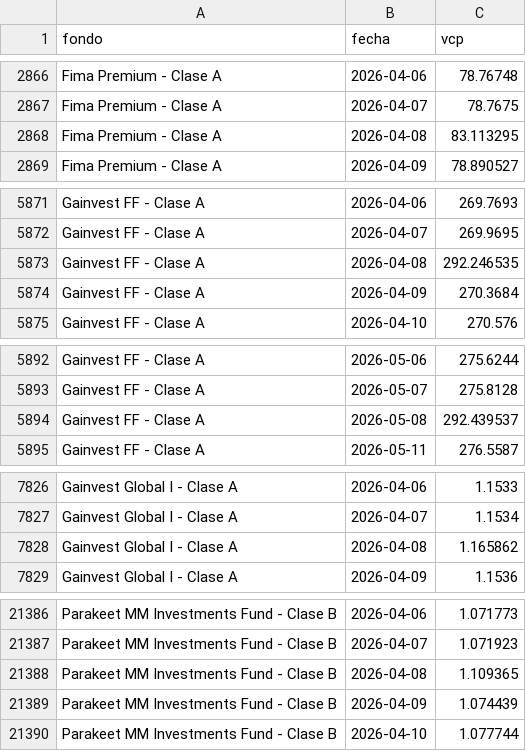
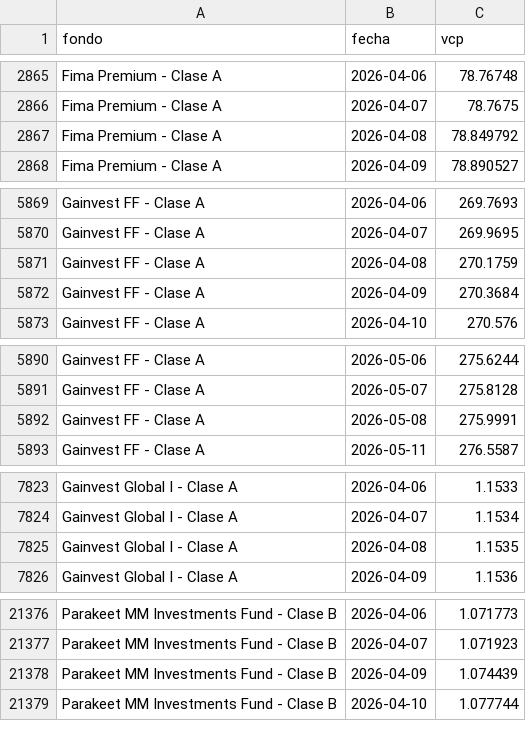
Before and after one commit to agusstinamansilla/fondos-dashboard, a CSV file: historico.csv, drawn as a sheet; only a part is shown, gaps mark what is left out; the diff covers the shown part only.

```diff
--- a/historico.csv
+++ b/historico.csv
@@ -2867,3 +2866,3 @@ Fima Premium - Clase A,2026-04-06,78.76748
 Fima Premium - Clase A,2026-04-07,78.7675
-Fima Premium - Clase A,2026-04-08,83.113295
+Fima Premium - Clase A,2026-04-08,78.849792
 Fima Premium - Clase A,2026-04-09,78.890527
@@ -5872,3 +5870,3 @@ Gainvest FF - Clase A,2026-04-06,269.7693
 Gainvest FF - Clase A,2026-04-07,269.9695
-Gainvest FF - Clase A,2026-04-08,292.246535
+Gainvest FF - Clase A,2026-04-08,270.1759
 Gainvest FF - Clase A,2026-04-09,270.3684
@@ -5893,3 +5891,3 @@ Gainvest FF - Clase A,2026-05-06,275.6244
 Gainvest FF - Clase A,2026-05-07,275.8128
-Gainvest FF - Clase A,2026-05-08,292.439537
+Gainvest FF - Clase A,2026-05-08,275.9991
 Gainvest FF - Clase A,2026-05-11,276.5587
@@ -7827,3 +7824,3 @@ Gainvest Global I - Clase A,2026-04-06,1.1533
 Gainvest Global I - Clase A,2026-04-07,1.1534
-Gainvest Global I - Clase A,2026-04-08,1.165862
+Gainvest Global I - Clase A,2026-04-08,1.1535
 Gainvest Global I - Clase A,2026-04-09,1.1536
@@ -21387,3 +21377,2 @@ Parakeet MM Investments Fund - Clase B,2026-04-06,1.071773
 Parakeet MM Investments Fund - Clase B,2026-04-07,1.071923
-Parakeet MM Investments Fund - Clase B,2026-04-08,1.109365
 Parakeet MM Investments Fund - Clase B,2026-04-09,1.074439
```
Also changed, not shown: 10 removed rows and 14 edited cells elsewhere in this file.
